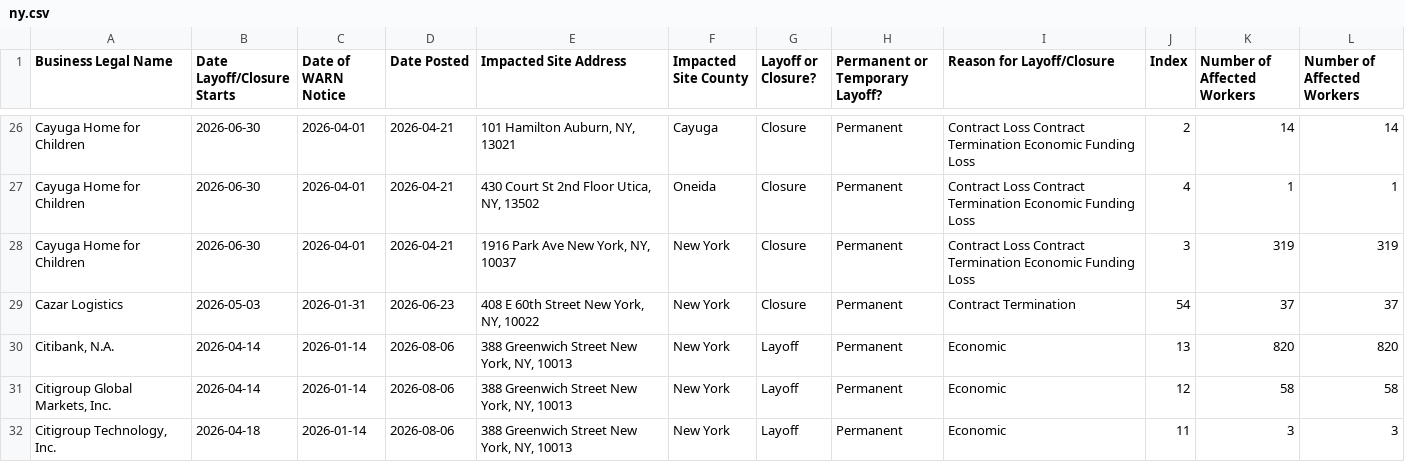
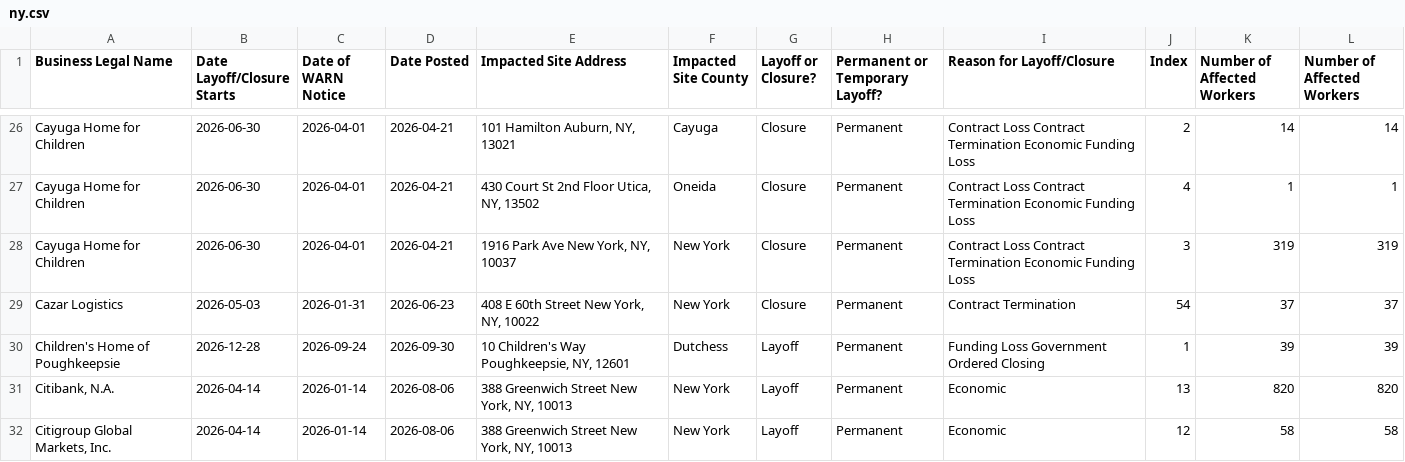
Before and after one commit to dst-boop/lead-qualifier, a CSV file: ny.csv, drawn as a sheet; only a part is shown, gaps mark what is left out; the shorter side is filled out with more unchanged rows; the diff names each change by its address in the sheet, - before the commit and + after, or states it on an @@ line.

```diff
--- a/ny.csv
+++ b/ny.csv
+row 30: Children's Home of Poughkeepsie | 2026-12-28 | 2026-09-24 | 2026-09-30 | 10 Children's Way Poughkeepsie, NY, 12601 | Dutchess | Layoff | Permanent | Funding Loss Government Ordered Closing | 1 | 39 | 39
```
Also changed, not shown: de.csv, ne.csv, 10 other files.
